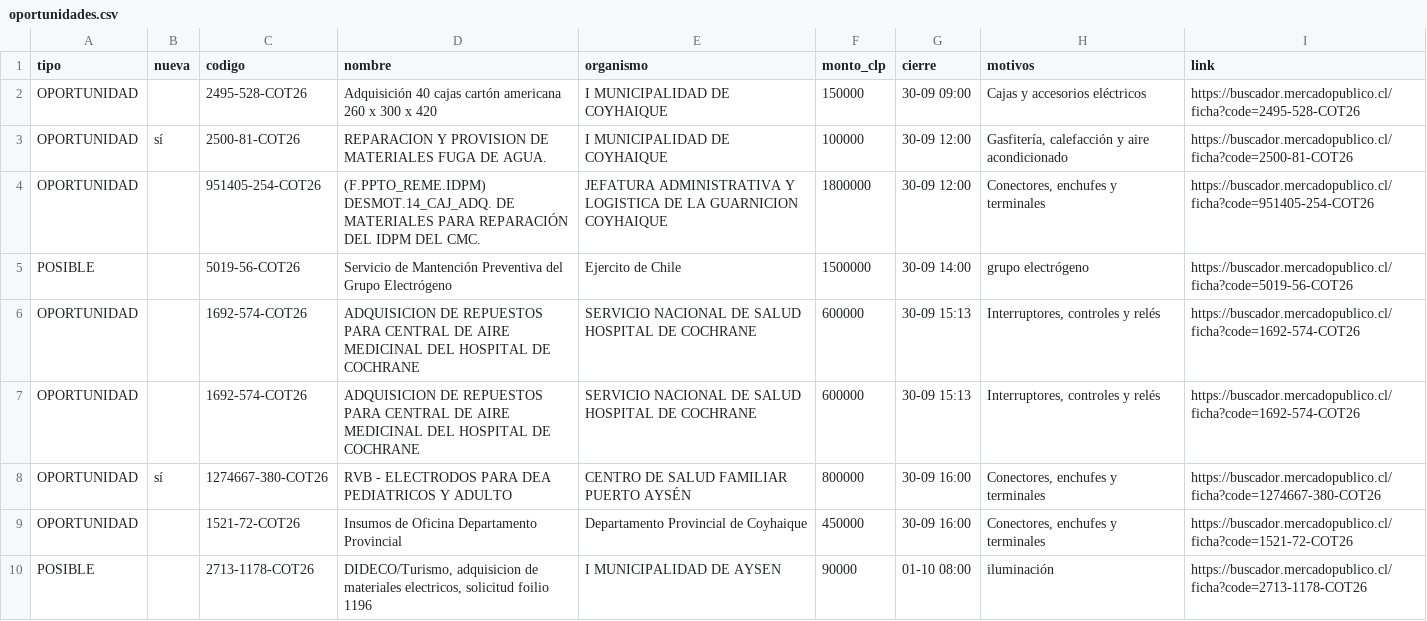
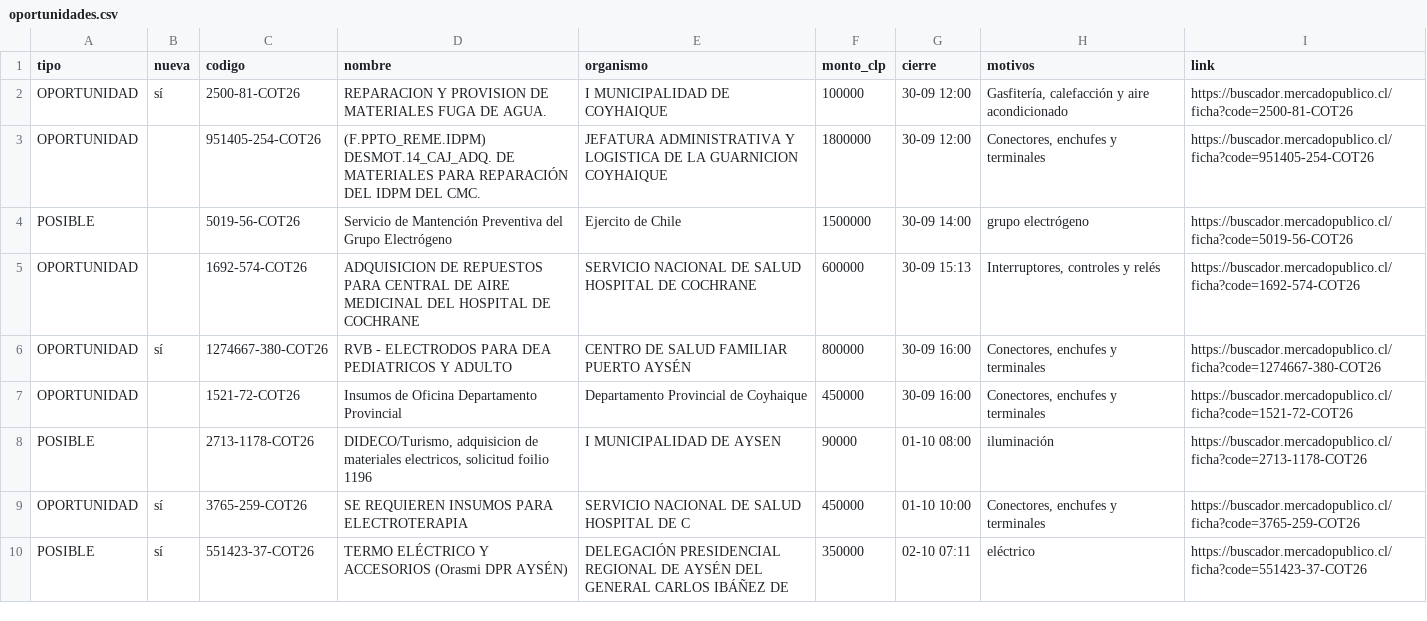
Before and after one commit to ricardoarevalo2/radar-aysen, a CSV file: docs/z-f3312e8e/oportunidades.csv, drawn as a sheet; only a part is shown; the shorter side is filled out with more unchanged rows; the diff names each change by its address in the sheet, - before the commit and + after, or states it on an @@ line.

```diff
--- a/docs/z-f3312e8e/oportunidades.csv
+++ b/docs/z-f3312e8e/oportunidades.csv
-row 2: OPORTUNIDAD |  | 2495-528-COT26 | Adquisición 40 cajas cartón americana 260 x 300 x 420 | I MUNICIPALIDAD DE COYHAIQUE | 150000 | 30-09 09:00 | Cajas y accesorios eléctricos | https://buscador.mercadopublico.cl/ficha?code=2495-528-COT26
-row 6: OPORTUNIDAD |  | 1692-574-COT26 | ADQUISICION DE REPUESTOS PARA CENTRAL DE AIRE MEDICINAL DEL HOSPITAL DE COCHRANE | SERVICIO NACIONAL DE SALUD HOSPITAL DE COCHRANE | 600000 | 30-09 15:13 | Interruptores, controles y relés | https://buscador.mercadopublico.cl/ficha?code=1692-574-COT26
```
Also changed, not shown: docs/oportunidades.csv, 5 other files.
